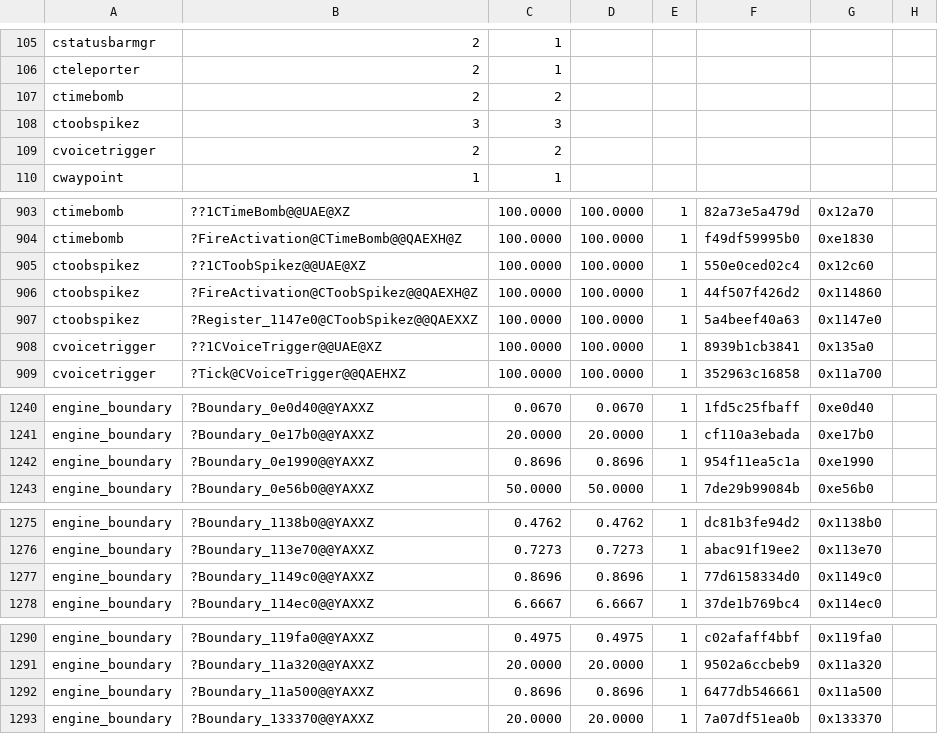
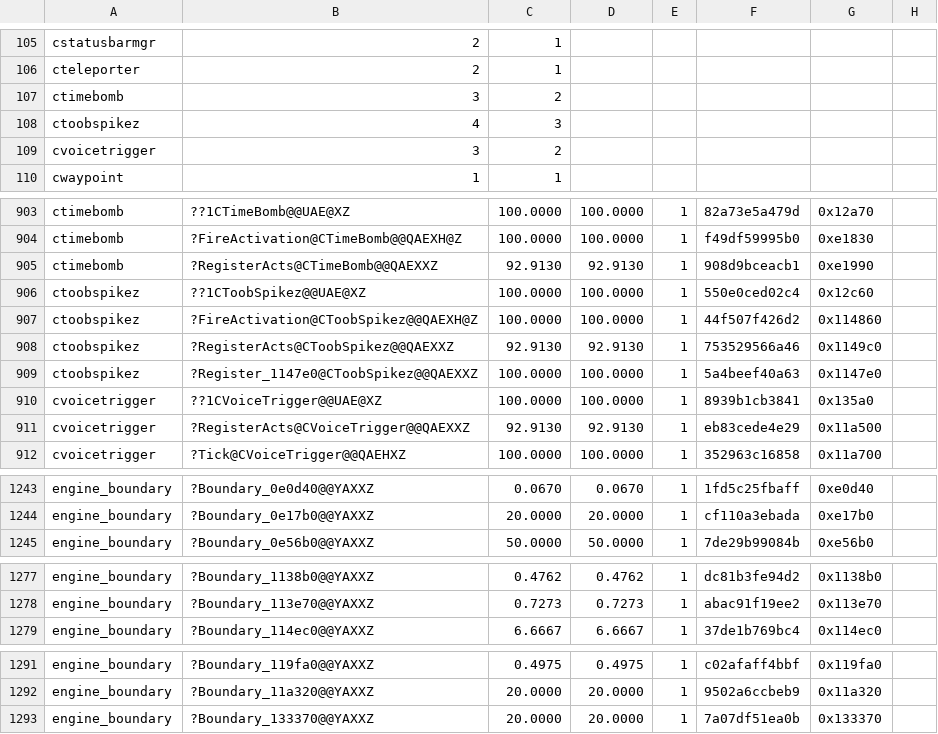
Before and after one commit to sushi-shi/gruntz-decomp, a TSV file: config/match_baseline.tsv, drawn as a sheet; only a part is shown, gaps mark what is left out; the diff covers the shown part only.

```diff
--- a/config/match_baseline.tsv
+++ b/config/match_baseline.tsv
@@ -106,5 +106,5 @@ cstatusbarmgr	2	1
 cteleporter	2	1
-ctimebomb	2	2
-ctoobspikez	3	3
-cvoicetrigger	2	2
+ctimebomb	3	2
+ctoobspikez	4	3
+cvoicetrigger	3	2
 cwaypoint	1	1
@@ -904,6 +904,9 @@ ctimebomb	??1CTimeBomb@@UAE@XZ	100.0000	100.0000	1	82a73e5a479d	0x12a70
 ctimebomb	?FireActivation@CTimeBomb@@QAEXH@Z	100.0000	100.0000	1	f49df59995b0	0xe1830
+ctimebomb	?RegisterActs@CTimeBomb@@QAEXXZ	92.9130	92.9130	1	908d9bceacb1	0xe1990
 ctoobspikez	??1CToobSpikez@@UAE@XZ	100.0000	100.0000	1	550e0ced02c4	0x12c60
 ctoobspikez	?FireActivation@CToobSpikez@@QAEXH@Z	100.0000	100.0000	1	44f507f426d2	0x114860
+ctoobspikez	?RegisterActs@CToobSpikez@@QAEXXZ	92.9130	92.9130	1	753529566a46	0x1149c0
 ctoobspikez	?Register_1147e0@CToobSpikez@@QAEXXZ	100.0000	100.0000	1	5a4beef40a63	0x1147e0
 cvoicetrigger	??1CVoiceTrigger@@UAE@XZ	100.0000	100.0000	1	8939b1cb3841	0x135a0
+cvoicetrigger	?RegisterActs@CVoiceTrigger@@QAEXXZ	92.9130	92.9130	1	eb83cede4e29	0x11a500
 cvoicetrigger	?Tick@CVoiceTrigger@@QAEHXZ	100.0000	100.0000	1	352963c16858	0x11a700
@@ -1241,3 +1244,2 @@ engine_boundary	?Boundary_0e0d40@@YAXXZ	0.0670	0.0670	1	1fd5c25fbaff	0xe0d40
 engine_boundary	?Boundary_0e17b0@@YAXXZ	20.0000	20.0000	1	cf110a3ebada	0xe17b0
-engine_boundary	?Boundary_0e1990@@YAXXZ	0.8696	0.8696	1	954f11ea5c1a	0xe1990
 engine_boundary	?Boundary_0e56b0@@YAXXZ	50.0000	50.0000	1	7de29b99084b	0xe56b0
@@ -1276,3 +1278,2 @@ engine_boundary	?Boundary_1138b0@@YAXXZ	0.4762	0.4762	1	dc81b3fe94d2	0x1138b0
 engine_boundary	?Boundary_113e70@@YAXXZ	0.7273	0.7273	1	abac91f19ee2	0x113e70
-engine_boundary	?Boundary_1149c0@@YAXXZ	0.8696	0.8696	1	77d6158334d0	0x1149c0
 engine_boundary	?Boundary_114ec0@@YAXXZ	6.6667	6.6667	1	37de1b769bc4	0x114ec0
@@ -1291,3 +1292,2 @@ engine_boundary	?Boundary_119fa0@@YAXXZ	0.4975	0.4975	1	c02afaff4bbf	0x119fa0
 engine_boundary	?Boundary_11a320@@YAXXZ	20.0000	20.0000	1	9502a6ccbeb9	0x11a320
-engine_boundary	?Boundary_11a500@@YAXXZ	0.8696	0.8696	1	6477db546661	0x11a500
 engine_boundary	?Boundary_133370@@YAXXZ	20.0000	20.0000	1	7a07df51ea0b	0x133370
```
Also changed, not shown: 1 edited cell elsewhere in this file, 7 other files.
